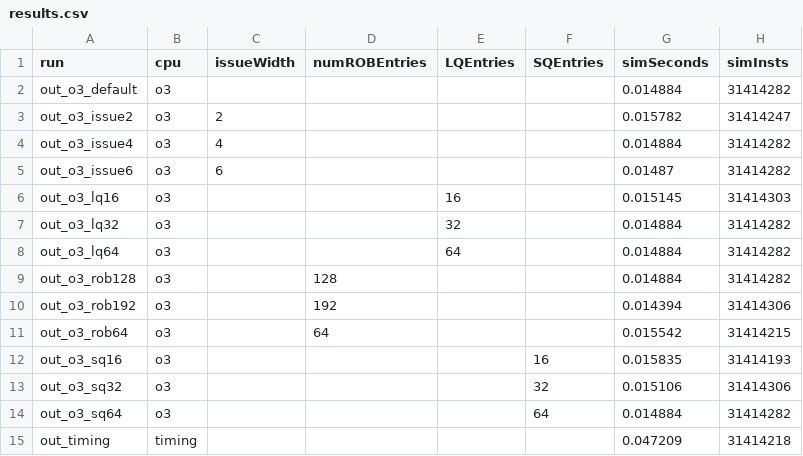
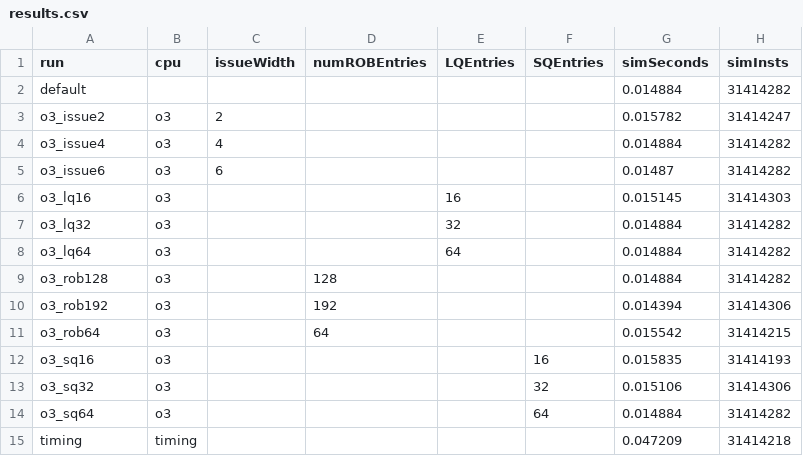
Before and after one commit to vic9112/gem5-exercises, a CSV file: exercise1/p1/results.csv, drawn as a sheet; only a part is shown; the diff names each change by its address in the sheet, - before the commit and + after, or states it on an @@ line.

```diff
--- a/exercise1/p1/results.csv
+++ b/exercise1/p1/results.csv
-A2 (run): out_o3_default
+A2 (run): default
-B2 (cpu): o3
+B2 (cpu): (empty)
-A3 (run): out_o3_issue2
+A3 (run): o3_issue2
-A4 (run): out_o3_issue4
+A4 (run): o3_issue4
-A5 (run): out_o3_issue6
+A5 (run): o3_issue6
-A6 (run): out_o3_lq16
+A6 (run): o3_lq16
-A7 (run): out_o3_lq32
+A7 (run): o3_lq32
-A8 (run): out_o3_lq64
+A8 (run): o3_lq64
-A9 (run): out_o3_rob128
+A9 (run): o3_rob128
-A10 (run): out_o3_rob192
+A10 (run): o3_rob192
-A11 (run): out_o3_rob64
+A11 (run): o3_rob64
-A12 (run): out_o3_sq16
+A12 (run): o3_sq16
-A13 (run): out_o3_sq32
+A13 (run): o3_sq32
-A14 (run): out_o3_sq64
+A14 (run): o3_sq64
-A15 (run): out_timing
+A15 (run): timing
```
Also changed, not shown: exercise1/p2/p2-summary.csv, exercise1/p3/p3-summary.csv, 7 other files.
